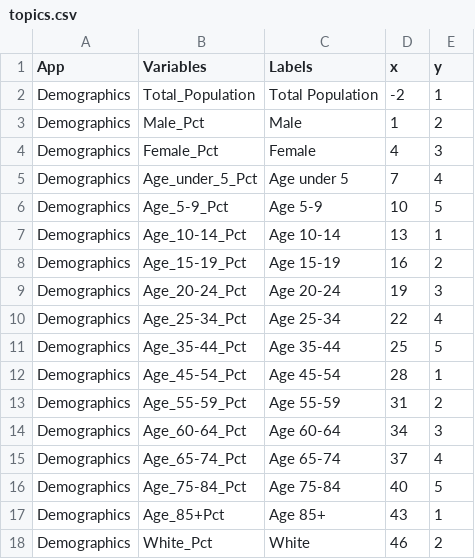
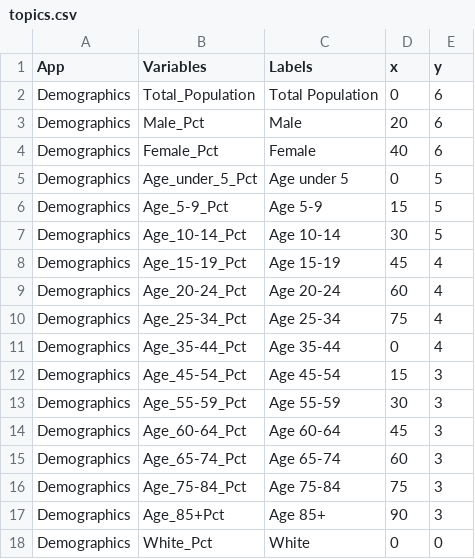
Before and after one commit to sEigmA/SEIGMA, a CSV file: unified/topics.csv, drawn as a sheet; only a part is shown; the diff covers the shown part only.

Commit message:
unified aesthetics

```diff
--- a/unified/topics.csv
+++ b/unified/topics.csv
@@ -1,18 +1,18 @@
 "App","Variables","Labels","x","y"
-"Demographics","Total_Population","Total Population",-2,1
-"Demographics","Male_Pct","Male ",1,2
-"Demographics","Female_Pct","Female ",4,3
-"Demographics","Age_under_5_Pct","Age under 5 ",7,4
-"Demographics","Age_5-9_Pct","Age 5-9 ",10,5
-"Demographics","Age_10-14_Pct","Age 10-14 ",13,1
-"Demographics","Age_15-19_Pct","Age 15-19 ",16,2
-"Demographics","Age_20-24_Pct","Age 20-24 ",19,3
-"Demographics","Age_25-34_Pct","Age 25-34 ",22,4
-"Demographics","Age_35-44_Pct","Age 35-44 ",25,5
-"Demographics","Age_45-54_Pct","Age 45-54 ",28,1
-"Demographics","Age_55-59_Pct","Age 55-59 ",31,2
-"Demographics","Age_60-64_Pct","Age 60-64 ",34,3
-"Demographics","Age_65-74_Pct","Age 65-74 ",37,4
-"Demographics","Age_75-84_Pct","Age 75-84 ",40,5
-"Demographics","Age_85+Pct","Age 85+",43,1
-"Demographics","White_Pct","White ",46,2
+"Demographics","Total_Population","Total Population",0,6
+"Demographics","Male_Pct","Male ",20,6
+"Demographics","Female_Pct","Female ",40,6
+"Demographics","Age_under_5_Pct","Age under 5 ",0,5
+"Demographics","Age_5-9_Pct","Age 5-9 ",15,5
+"Demographics","Age_10-14_Pct","Age 10-14 ",30,5
+"Demographics","Age_15-19_Pct","Age 15-19 ",45,4
+"Demographics","Age_20-24_Pct","Age 20-24 ",60,4
+"Demographics","Age_25-34_Pct","Age 25-34 ",75,4
+"Demographics","Age_35-44_Pct","Age 35-44 ",0,4
+"Demographics","Age_45-54_Pct","Age 45-54 ",15,3
+"Demographics","Age_55-59_Pct","Age 55-59 ",30,3
+"Demographics","Age_60-64_Pct","Age 60-64 ",45,3
+"Demographics","Age_65-74_Pct","Age 65-74 ",60,3
+"Demographics","Age_75-84_Pct","Age 75-84 ",75,3
+"Demographics","Age_85+Pct","Age 85+",90,3
+"Demographics","White_Pct","White ",0,0
```
Also changed, not shown: 26 edited cells elsewhere in this file, 3 other files.
